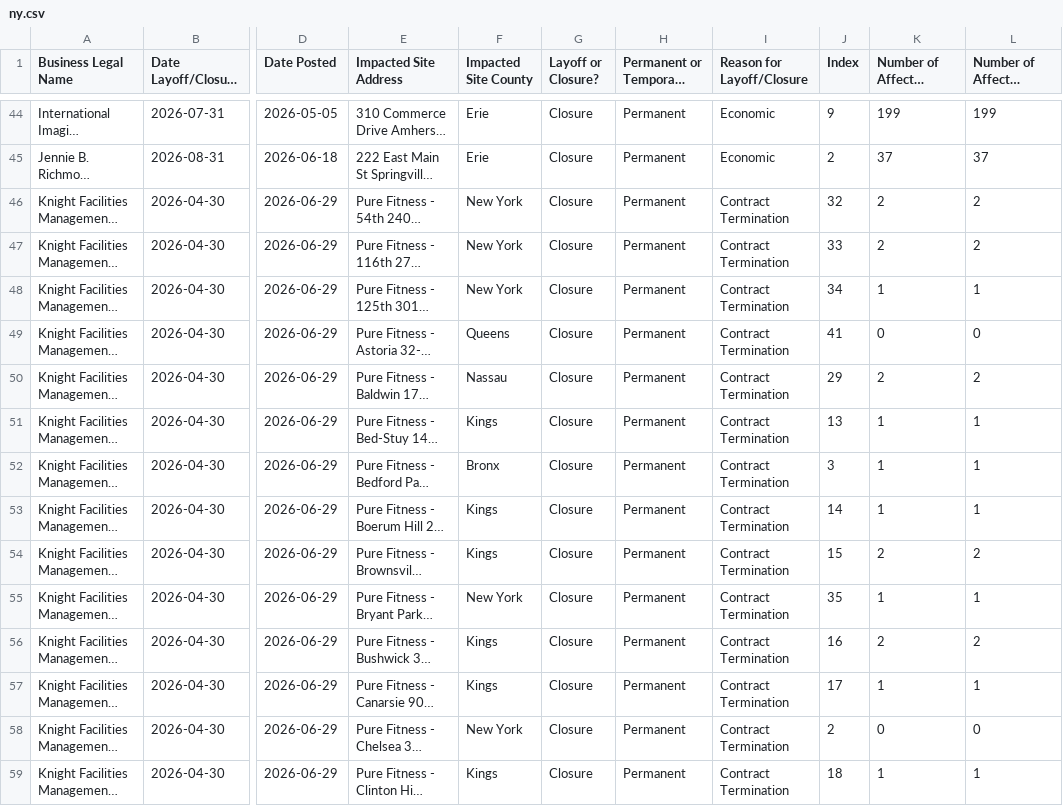
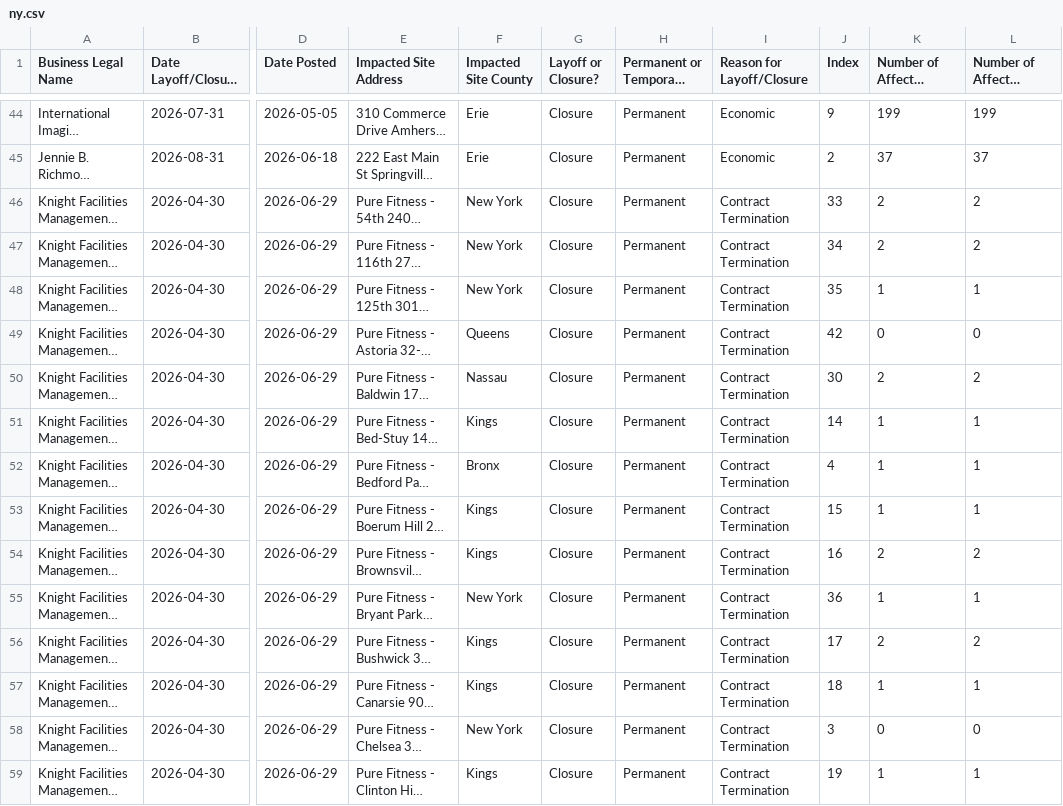
Before and after one commit to FTS-IE/github-actions-tut, a CSV file: data/ny.csv, drawn as a sheet; only a part is shown, gaps mark what is left out; long unchanged cells end in …; the diff covers the shown part only; the diff names each change by its address in the sheet, - before the commit and + after, or states it on an @@ line.

```diff
--- a/data/ny.csv
+++ b/data/ny.csv
-J46 (Index): 32
+J46 (Index): 33
-J47 (Index): 33
+J47 (Index): 34
-J48 (Index): 34
+J48 (Index): 35
-J49 (Index): 41
+J49 (Index): 42
-J50 (Index): 29
+J50 (Index): 30
-J51 (Index): 13
+J51 (Index): 14
-J52 (Index): 3
+J52 (Index): 4
-J53 (Index): 14
+J53 (Index): 15
-J54 (Index): 15
+J54 (Index): 16
-J55 (Index): 35
+J55 (Index): 36
-J56 (Index): 16
+J56 (Index): 17
-J57 (Index): 17
+J57 (Index): 18
-J58 (Index): 2
+J58 (Index): 3
-J59 (Index): 18
+J59 (Index): 19
```
Also changed, not shown: 2 added rows and 45 edited cells elsewhere in this file, data/az.csv, data/me.csv, 6 other files.
